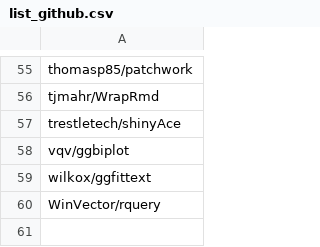
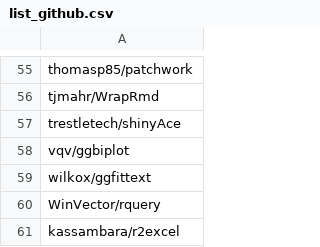
Before and after one commit to verajosemanuel/tidyviz, a CSV file: Docs/list_github.csv, drawn as a sheet; only a part is shown, gaps mark what is left out; the diff names each change by its address in the sheet, - before the commit and + after, or states it on an @@ line.

Commit message:
r2excel

```diff
--- a/Docs/list_github.csv
+++ b/Docs/list_github.csv
+row 61: kassambara/r2excel
```
Also changed, not shown: 1 other file.
